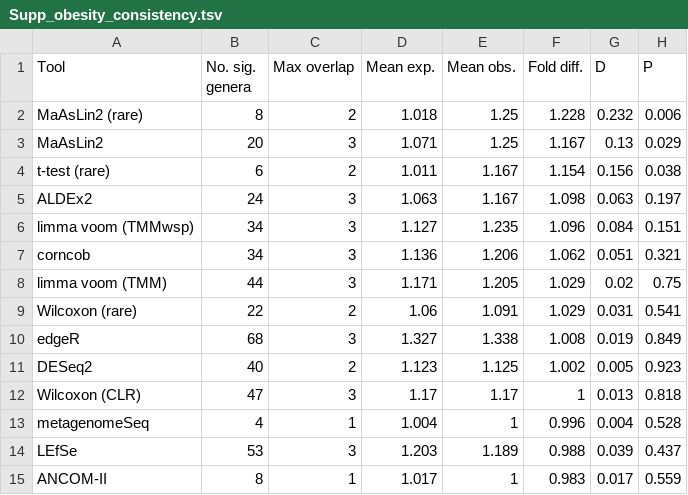
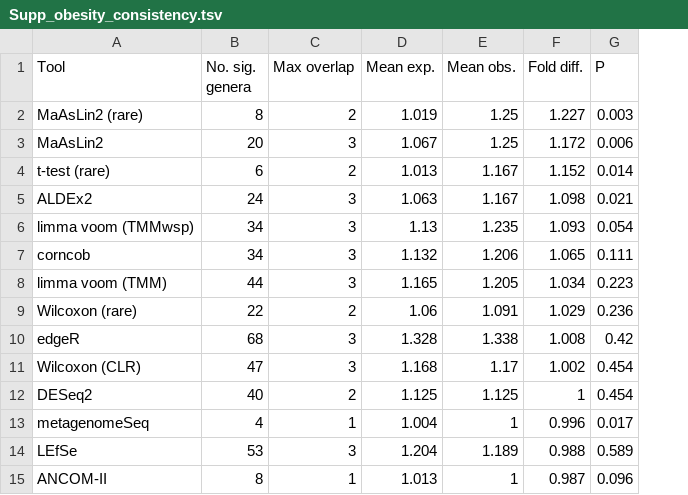
Before and after one commit to nearinj/Comparison_of_DA_microbiome_methods, a TSV file: Display_items/Tables/Supp_obesity_consistency.tsv, drawn as a sheet; removed rows and columns are numbered as before the commit, all else as after; the diff names each change by its address in the sheet, - before the commit and + after, or states it on an @@ line.

```diff
--- a/Display_items/Tables/Supp_obesity_consistency.tsv
+++ b/Display_items/Tables/Supp_obesity_consistency.tsv
-column G (D), rows 2-10: 0.232 | 0.13 | 0.156 | 0.063 | 0.084 | 0.051 | 0.02 | 0.031 | 0.019; rows 12-15: 0.013 | 0.004 | 0.039 | 0.017
-D2 (Mean exp.): 1.018
+D2 (Mean exp.): 1.019
-F2 (Fold diff.): 1.228
+F2 (Fold diff.): 1.227
-G2 (P): 0.006
+G2 (P): 0.003
-D3 (Mean exp.): 1.071
+D3 (Mean exp.): 1.067
-F3 (Fold diff.): 1.167
+F3 (Fold diff.): 1.172
-G3 (P): 0.029
+G3 (P): 0.006
-D4 (Mean exp.): 1.011
+D4 (Mean exp.): 1.013
-F4 (Fold diff.): 1.154
+F4 (Fold diff.): 1.152
-G4 (P): 0.038
+G4 (P): 0.014
-G5 (P): 0.197
+G5 (P): 0.021
-D6 (Mean exp.): 1.127
+D6 (Mean exp.): 1.13
-F6 (Fold diff.): 1.096
+F6 (Fold diff.): 1.093
-G6 (P): 0.151
+G6 (P): 0.054
-D7 (Mean exp.): 1.136
+D7 (Mean exp.): 1.132
-F7 (Fold diff.): 1.062
+F7 (Fold diff.): 1.065
-G7 (P): 0.321
+G7 (P): 0.111
-D8 (Mean exp.): 1.171
+D8 (Mean exp.): 1.165
-F8 (Fold diff.): 1.029
+F8 (Fold diff.): 1.034
-G8 (P): 0.75
+G8 (P): 0.223
-G9 (P): 0.541
+G9 (P): 0.236
-D10 (Mean exp.): 1.327
+D10 (Mean exp.): 1.328
-G10 (P): 0.849
+G10 (P): 0.42
-row 11: DESeq2 | 40 | 2 | 1.123 | 1.125 | 1.002 | 0.005 | 0.923
-D11 (Mean exp.): 1.17
+D11 (Mean exp.): 1.168
-F11 (Fold diff.): 1
+F11 (Fold diff.): 1.002
-G11 (P): 0.818
+G11 (P): 0.454
+row 12: DESeq2 | 40 | 2 | 1.125 | 1.125 | 1 | 0.454
-G13 (P): 0.528
+G13 (P): 0.017
-D14 (Mean exp.): 1.203
+D14 (Mean exp.): 1.204
-G14 (P): 0.437
+G14 (P): 0.589
-D15 (Mean exp.): 1.017
+D15 (Mean exp.): 1.013
-F15 (Fold diff.): 0.983
+F15 (Fold diff.): 0.987
-G15 (P): 0.559
+G15 (P): 0.096
```
Also changed, not shown: Display_items/Tables/Table2_diarrhea_consistency.tsv, 5 other files.
